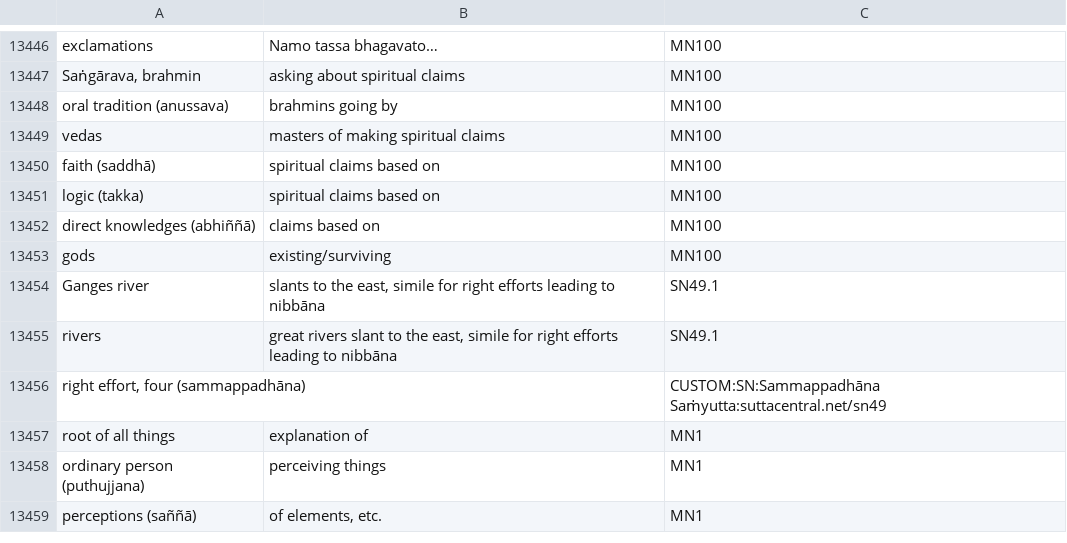
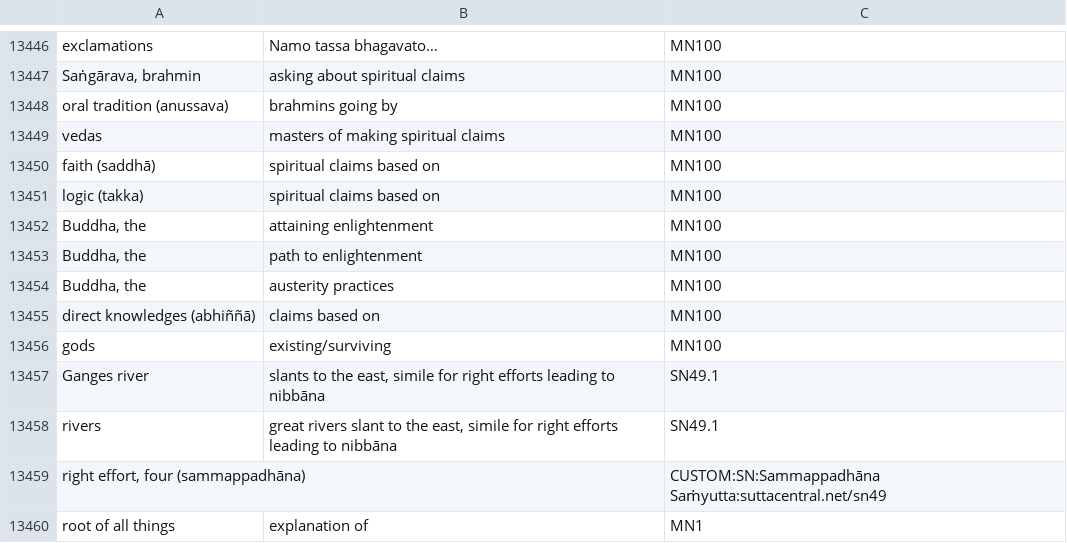
Before and after one commit to thesunshade/sutta-index, a CSV file: src/data/general-index.csv, drawn as a sheet; only a part is shown, gaps mark what is left out; the shorter side is filled out with more unchanged rows; the diff names each change by its address in the sheet, - before the commit and + after, or states it on an @@ line.

```diff
--- a/src/data/general-index.csv
+++ b/src/data/general-index.csv
+row 13452: Buddha, the | attaining enlightenment | MN100
+row 13453: Buddha, the | path to enlightenment | MN100
+row 13454: Buddha, the | austerity practices | MN100
```
Also changed, not shown: 8 other files.
